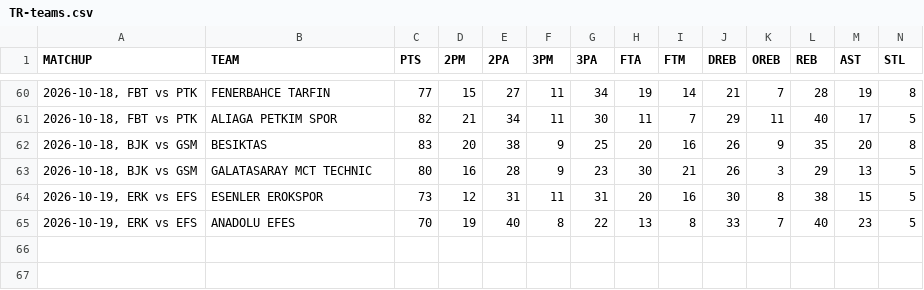
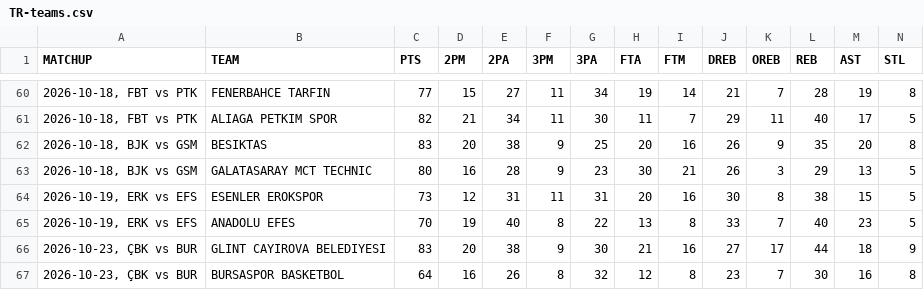
Before and after one commit to filippospol/R-bball-projects, a CSV file: bball-stats/data/TR-teams.csv, drawn as a sheet; only a part is shown, gaps mark what is left out; rows hold the shown columns only; the diff names each change by its address in the sheet, - before the commit and + after, or states it on an @@ line.

```diff
--- a/bball-stats/data/TR-teams.csv
+++ b/bball-stats/data/TR-teams.csv
+row 66: 2026-10-23, ÇBK vs BUR | GLINT CAYIROVA BELEDIYESI | 83 | 20 | 38 | 9 | 30 | 21 | 16 | 27 | 17 | 44 | 18 | 9
+row 67: 2026-10-23, ÇBK vs BUR | BURSASPOR BASKETBOL | 64 | 16 | 26 | 8 | 32 | 12 | 8 | 23 | 7 | 30 | 16 | 8
```
Also changed, not shown: bball-stats/data/DE-players.csv, bball-stats/data/DE-teams.csv, 6 other files.
